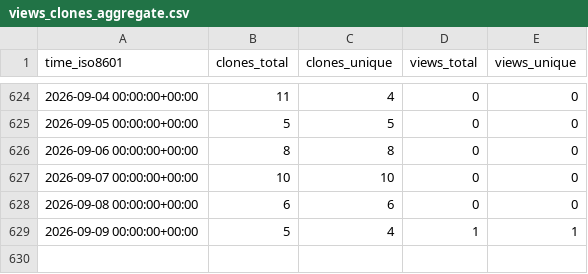
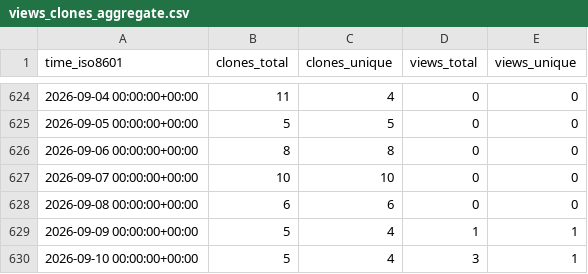
Before and after one commit to cubicleguy/su_arduino_spi, a CSV file: cubicleguy/su_arduino_spi/ghrs-data/views_clones_aggregate.csv, drawn as a sheet; only a part is shown, gaps mark what is left out; the diff names each change by its address in the sheet, - before the commit and + after, or states it on an @@ line.

```diff
--- a/cubicleguy/su_arduino_spi/ghrs-data/views_clones_aggregate.csv
+++ b/cubicleguy/su_arduino_spi/ghrs-data/views_clones_aggregate.csv
+row 630: 2026-09-10 00:00:00+00:00 | 5 | 4 | 3 | 1
```
Also changed, not shown: 1 other file.
